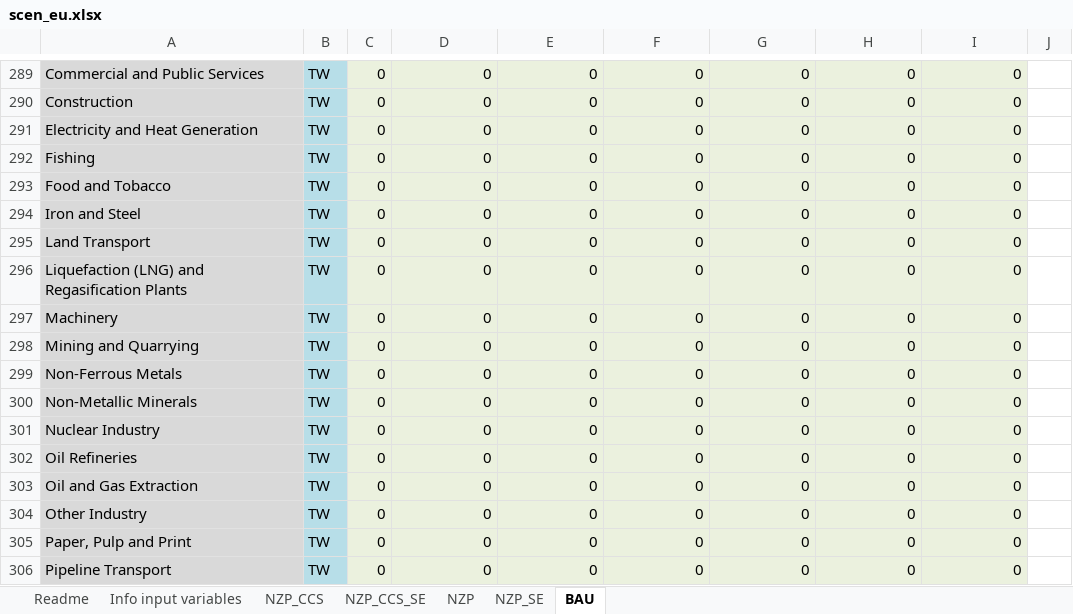
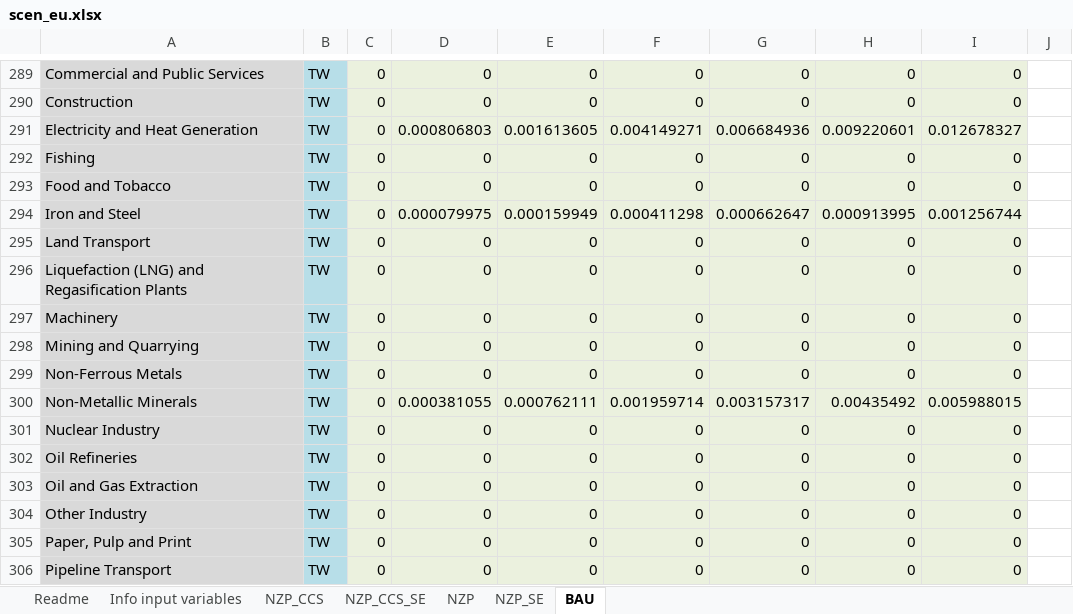
Before and after one commit to Earth-and-Energy-Systems-Lab/pymedeas2, an Excel workbook: scenarios/27sectors_exiobase/scen_eu.xlsx, sheet BAU, drawn as a sheet; only a part is shown, gaps mark what is left out; values as stored, in another font and other column widths than the file's, no borders; conditional formats not drawn; the diff names each change by its address in the sheet, - before the commit and + after, or states it on an @@ line.

Commit message:
Updates on the BAU scenario CCS

```diff
--- a/scenarios/27sectors_exiobase/scen_eu.xlsx (sheet BAU)
+++ b/scenarios/27sectors_exiobase/scen_eu.xlsx (sheet BAU)
-D291: 0
+D291: 0.000806803
-E291: 0
+E291: 0.001613605
-F291: 0
+F291: 0.004149271
-G291: 0
+G291: 0.006684936
-H291: 0
+H291: 0.009220601
-I291: 0
+I291: 0.012678327
-D294: 0
+D294: 0.000079975
-E294: 0
+E294: 0.000159949
-F294: 0
+F294: 0.000411298
-G294: 0
+G294: 0.000662647
-H294: 0
+H294: 0.000913995
-I294: 0
+I294: 0.001256744
-D300: 0
+D300: 0.000381055
-E300: 0
+E300: 0.000762111
-F300: 0
+F300: 0.001959714
-G300: 0
+G300: 0.003157317
-H300: 0
+H300: 0.00435492
-I300: 0
+I300: 0.005988015
```
Also changed, not shown: formulas that keep their value, charts or pictures.
